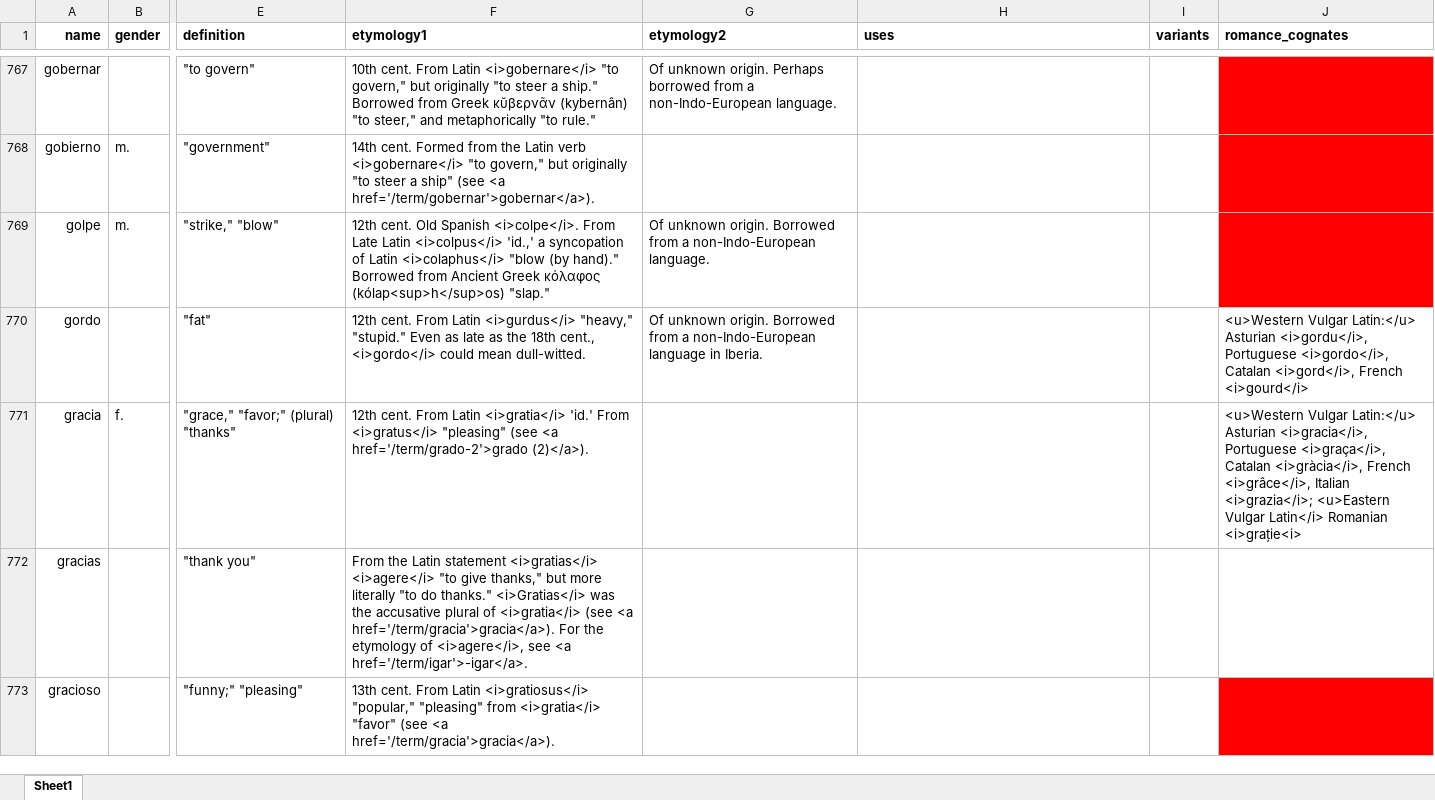
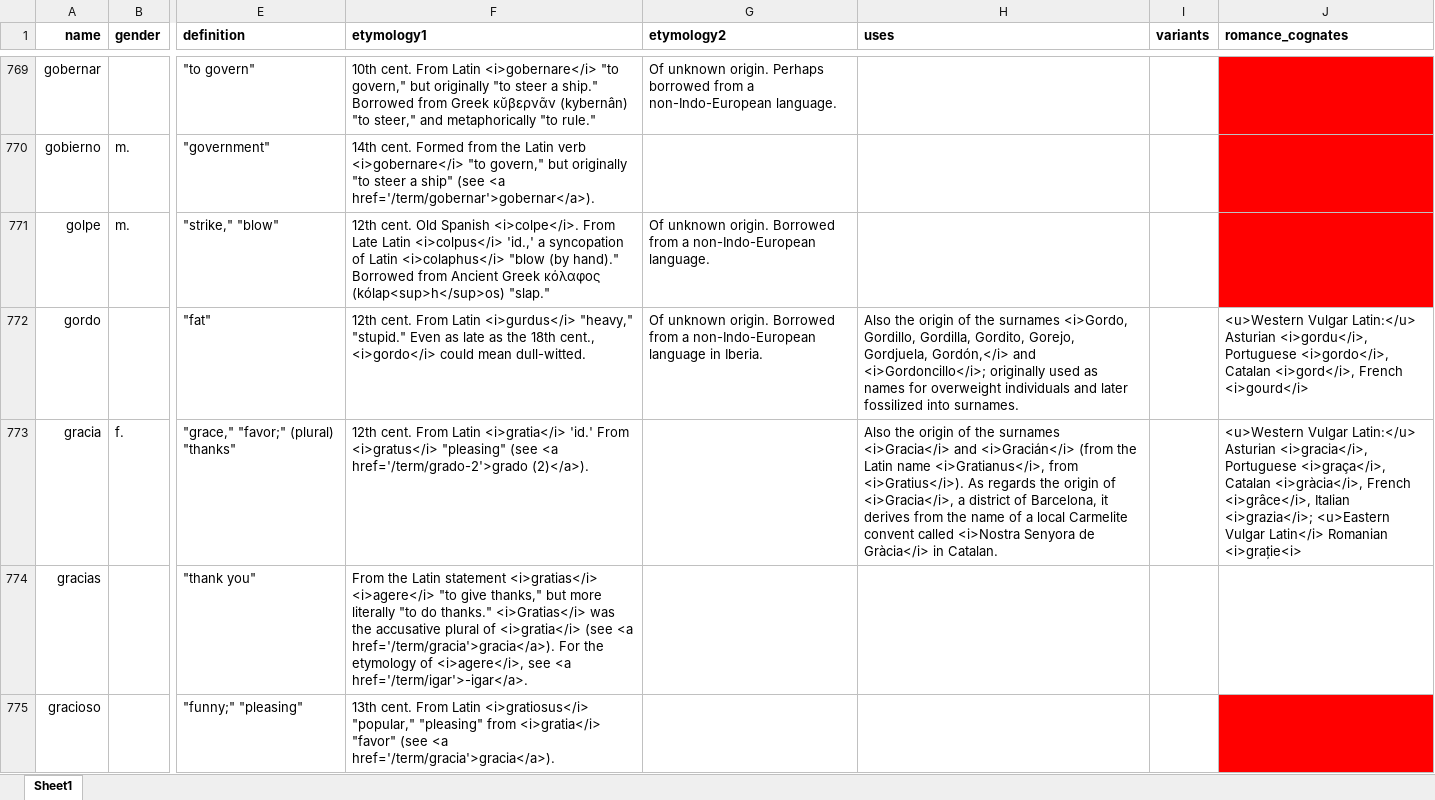
Before and after one commit to emplumb/ety, an Excel workbook: public/assets/data/oedos.xlsx, sheet Sheet1, drawn as a sheet; only a part is shown, gaps mark what is left out; values as stored, in another font and other column widths than the file's, no borders; conditional formats not drawn; addresses are those after the commit; the diff covers the shown part only; the diff names each change by its address in the sheet, - before the commit and + after, or states it on an @@ line.

Commit message:
Adds new additions to entries such as surnames and towns

```diff
--- a/public/assets/data/oedos.xlsx (sheet Sheet1)
+++ b/public/assets/data/oedos.xlsx (sheet Sheet1)
-H772 (uses): (empty)
+H772 (uses): Also the origin of the surnames <i>Gordo, Gordillo, Gordilla, Gordito, Gorejo, Gordjuela, Gordón,</i> and <i>Gordoncillo</i>; originally used as names for overweight individuals and later fossilized into surnames.
-H773 (uses): (empty)
+H773 (uses): Also the origin of the surnames <i>Gracia</i> and <i>Gracián</i> (from the Latin name <i>Gratianus</i>, from <i>Gratius</i>). As regards the origin of <i>Gracia</i>, a district of Barcelona, it derives from the name of a local Carmelite convent called <i>Nostra Senyora de Gràcia</i> in Catalan.
```
Also changed, not shown: 124 added rows and 177 edited cells elsewhere in this sheet.
